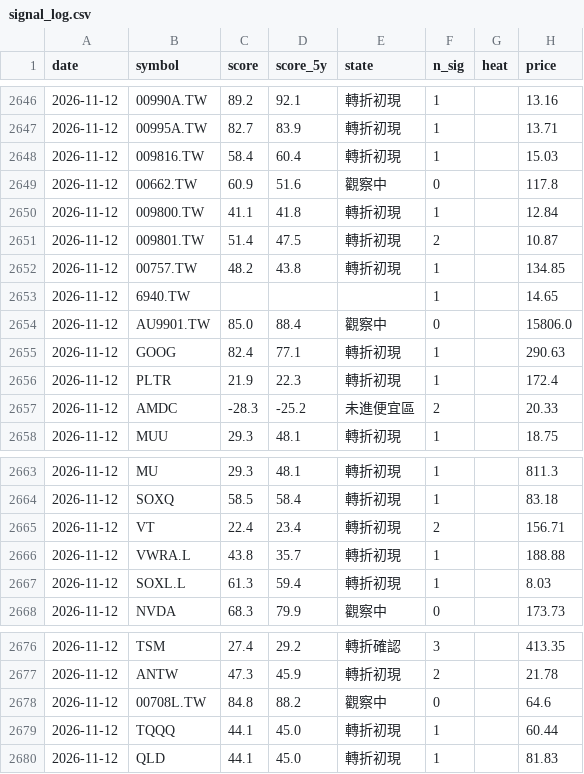
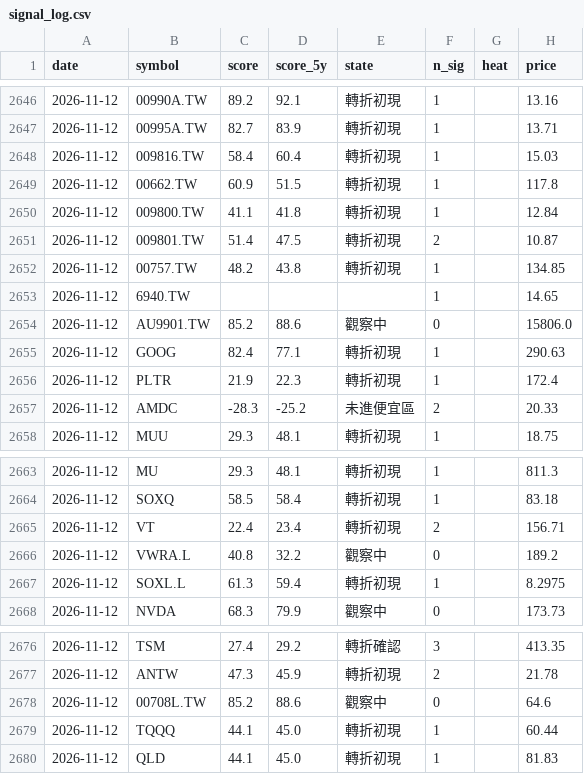
Before and after one commit to BeckWang888/cheap-dashboard, a CSV file: state/signal_log.csv, drawn as a sheet; only a part is shown, gaps mark what is left out.

```diff
--- a/state/signal_log.csv
+++ b/state/signal_log.csv
@@ -2648,3 +2648,3 @@ date,symbol,score,score_5y,state,n_sig,heat,price
 2026-11-12,009816.TW,58.4,60.4,轉折初現,1,,15.03
-2026-11-12,00662.TW,60.9,51.6,觀察中,0,,117.8
+2026-11-12,00662.TW,60.9,51.5,轉折初現,1,,117.8
 2026-11-12,009800.TW,41.1,41.8,轉折初現,1,,12.84
@@ -2653,3 +2653,3 @@ date,symbol,score,score_5y,state,n_sig,heat,price
 2026-11-12,6940.TW,,,,1,,14.65
-2026-11-12,AU9901.TW,85.0,88.4,觀察中,0,,15806.0
+2026-11-12,AU9901.TW,85.2,88.6,觀察中,0,,15806.0
 2026-11-12,GOOG,82.4,77.1,轉折初現,1,,290.63
@@ -2665,4 +2665,4 @@ date,symbol,score,score_5y,state,n_sig,heat,price
 2026-11-12,VT,22.4,23.4,轉折初現,2,,156.71
-2026-11-12,VWRA.L,43.8,35.7,轉折初現,1,,188.88
-2026-11-12,SOXL.L,61.3,59.4,轉折初現,1,,8.03
+2026-11-12,VWRA.L,40.8,32.2,觀察中,0,,189.2
+2026-11-12,SOXL.L,61.3,59.4,轉折初現,1,,8.2975
 2026-11-12,NVDA,68.3,79.9,觀察中,0,,173.73
@@ -2677,3 +2677,3 @@ date,symbol,score,score_5y,state,n_sig,heat,price
 2026-11-12,ANTW,47.3,45.9,轉折初現,2,,21.78
-2026-11-12,00708L.TW,84.8,88.2,觀察中,0,,64.6
+2026-11-12,00708L.TW,85.2,88.6,觀察中,0,,64.6
 2026-11-12,TQQQ,44.1,45.0,轉折初現,1,,60.44
```
Also changed, not shown: 1 other file.
